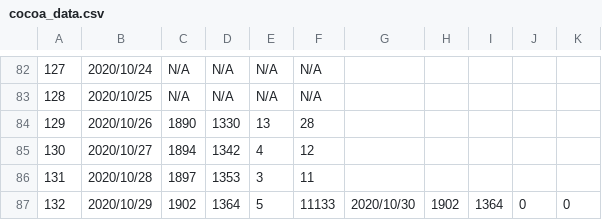
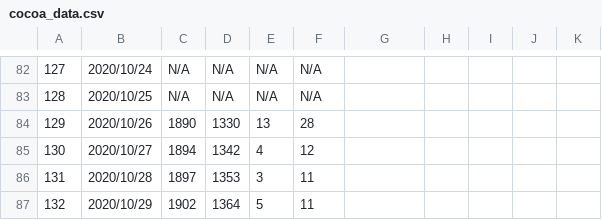
Before and after one commit to Unagi2/cocoa-getinfo, a CSV file: log_pool/cocoa_data.csv, drawn as a sheet; only a part is shown, gaps mark what is left out.

Commit message:
"Data update"

```diff
--- a/log_pool/cocoa_data.csv
+++ b/log_pool/cocoa_data.csv
@@ -86,2 +86,2 @@
 131,2020/10/28,1897,1353,3,11
-132,2020/10/29,1902,1364,5,11133,2020/10/30,1902,1364,0,0
+132,2020/10/29,1902,1364,5,11
```
Also changed, not shown: 1 other file.
